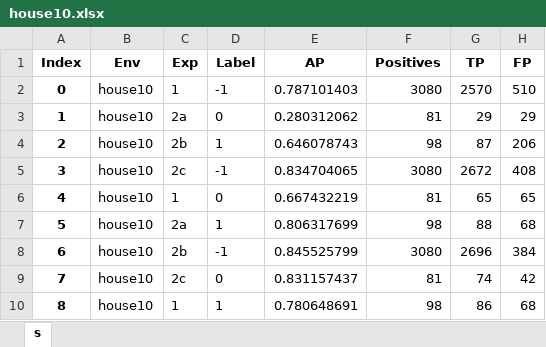
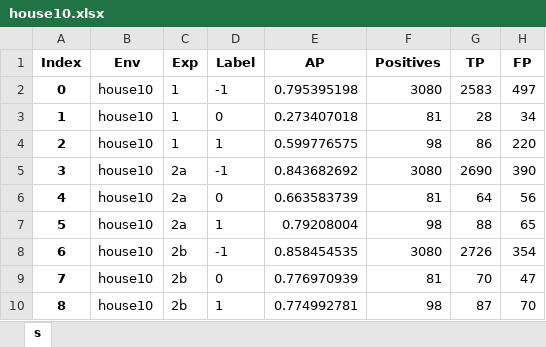
Before and after one commit to micheleantonazzi/master-s-thesis-robust-door-detector, an Excel workbook: doors-detector/results/house10.xlsx, sheet s, drawn as a sheet; only a part is shown; values as stored, in another font and other column widths than the file's, no borders; the diff covers the shown part only; the diff names each change by its address in the sheet, - before the commit and + after, or states it on an @@ line.

```diff
--- a/doors-detector/results/house10.xlsx (sheet s)
+++ b/doors-detector/results/house10.xlsx (sheet s)
-E2 (AP): 0.787101403
+E2 (AP): 0.795395198
-G2 (TP): 2570
+G2 (TP): 2583
-H2 (FP): 510
+H2 (FP): 497
-C3 (Exp): 2a
+C3 (Exp): 1
-E3 (AP): 0.280312062
+E3 (AP): 0.273407018
-G3 (TP): 29
+G3 (TP): 28
-H3 (FP): 29
+H3 (FP): 34
-C4 (Exp): 2b
+C4 (Exp): 1
-E4 (AP): 0.646078743
+E4 (AP): 0.599776575
-G4 (TP): 87
+G4 (TP): 86
-H4 (FP): 206
+H4 (FP): 220
-C5 (Exp): 2c
+C5 (Exp): 2a
-E5 (AP): 0.834704065
+E5 (AP): 0.843682692
-G5 (TP): 2672
+G5 (TP): 2690
-H5 (FP): 408
+H5 (FP): 390
-C6 (Exp): 1
+C6 (Exp): 2a
-E6 (AP): 0.667432219
+E6 (AP): 0.663583739
-G6 (TP): 65
+G6 (TP): 64
-H6 (FP): 65
+H6 (FP): 56
-E7 (AP): 0.806317699
+E7 (AP): 0.79208004
-H7 (FP): 68
+H7 (FP): 65
-E8 (AP): 0.845525799
+E8 (AP): 0.858454535
-G8 (TP): 2696
+G8 (TP): 2726
-H8 (FP): 384
+H8 (FP): 354
-C9 (Exp): 2c
+C9 (Exp): 2b
-E9 (AP): 0.831157437
+E9 (AP): 0.776970939
-G9 (TP): 74
+G9 (TP): 70
-H9 (FP): 42
+H9 (FP): 47
-C10 (Exp): 1
+C10 (Exp): 2b
-E10 (AP): 0.780648691
+E10 (AP): 0.774992781
-G10 (TP): 86
+G10 (TP): 87
-H10 (FP): 68
+H10 (FP): 70
```
Also changed, not shown: 10 edited cells elsewhere in this sheet, doors-detector/results/house10_door_no_door.xlsx, doors-detector/results/house1_door_no_door.xlsx, 20 other files.
